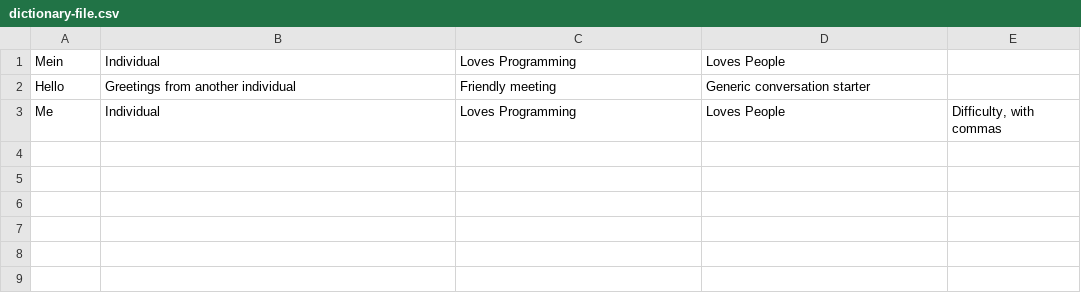
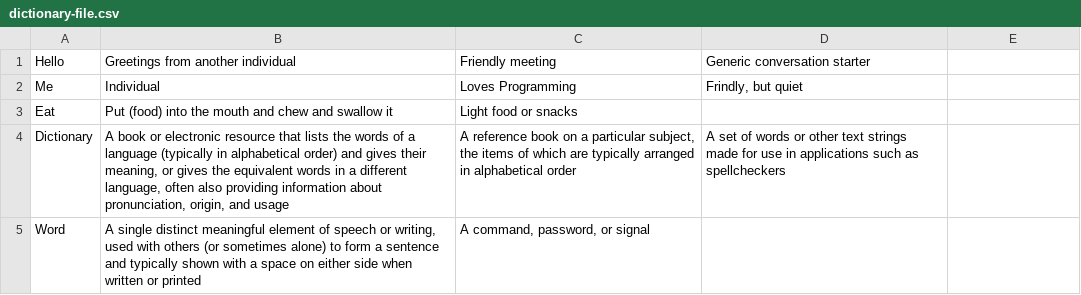
Before and after one commit to Neva-Y/Dictionary-Service, a CSV file: dictionary-file.csv, drawn as a sheet.

```diff
--- a/dictionary-file.csv
+++ b/dictionary-file.csv
@@ -1,3 +1,6 @@
-"Mein","Individual","Loves Programming","Loves People"
 "Hello","Greetings from another individual","Friendly meeting","Generic conversation starter"
-"Me","Individual","Loves Programming","Loves People","Difficulty, with commas"
+"Me","Individual","Loves Programming","Frindly, but quiet"
+"Eat","Put (food) into the mouth and chew and swallow it","Light food or snacks"
+"Dictionary","A book or electronic resource that lists the words of a language (typically in alphabetical order) and gives their meaning, or gives the equivalent words in a different language, often also providing information about pronunciation, origin, and usage","A reference book on a particular subject, the items of which are typically arranged in alphabetical order","A set of words or other text strings made for use in applications such as spellcheckers"
+"Word","A single distinct meaningful element of speech or writing, used with others (or sometimes alone) to form a sentence and typically shown with a space on either side when written or printed","A command, password, or signal
+
```
Also changed, not shown: 8 other files.
